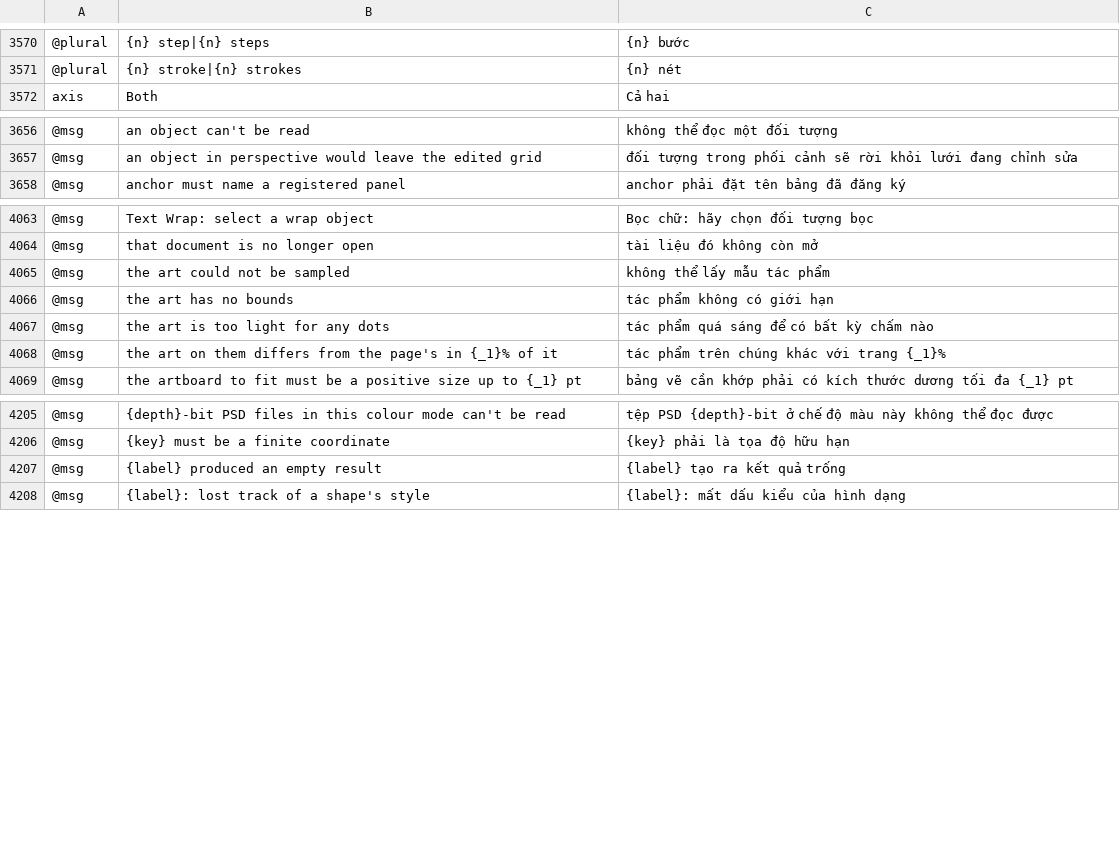
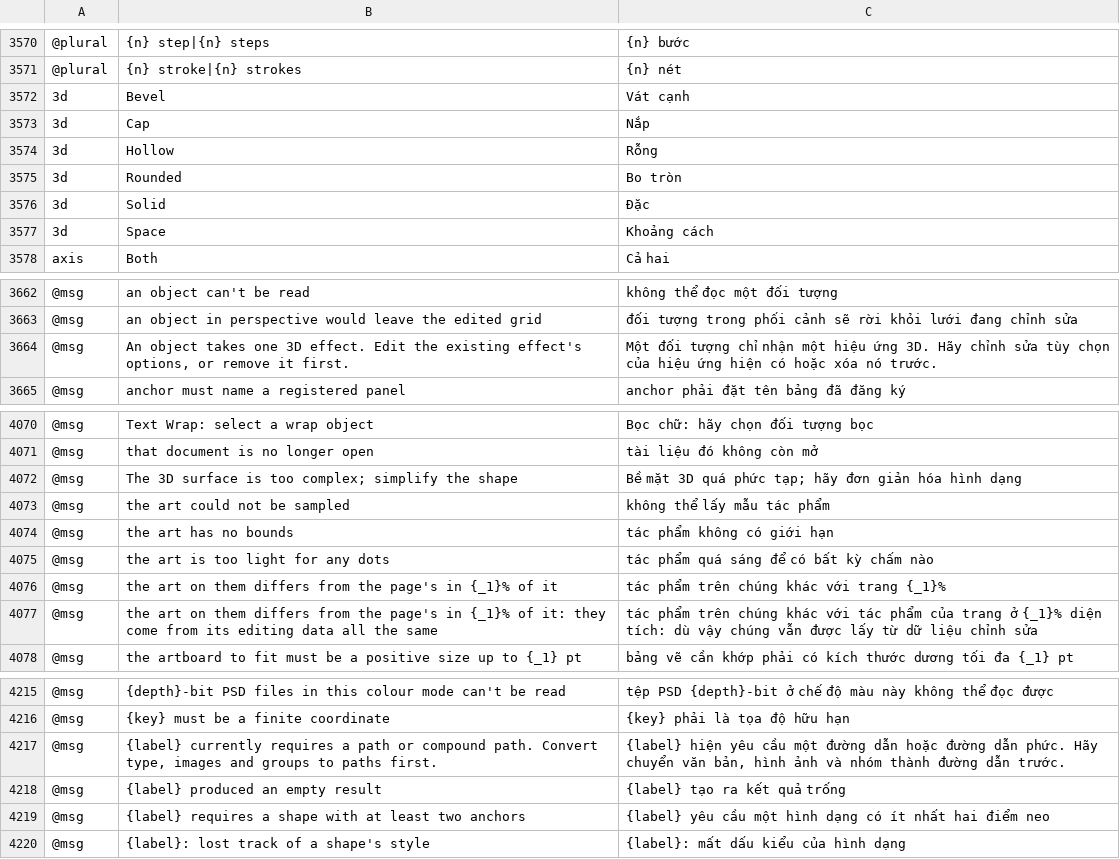
Before and after one commit to 00xJS/vectorcraft, a TSV file: crates/ui-egui/src/i18n/vi.tsv, drawn as a sheet; only a part is shown, gaps mark what is left out; the diff covers the shown part only; the diff names each change by its address in the sheet, - before the commit and + after, or states it on an @@ line.

Commit message:
Vietnamese: the 3D dialog's and 3D effects' rows the other complete catalogs have

```diff
--- a/crates/ui-egui/src/i18n/vi.tsv
+++ b/crates/ui-egui/src/i18n/vi.tsv
+row 3572: 3d | Bevel | Vát cạnh
+row 3573: 3d | Cap | Nắp
+row 3574: 3d | Hollow | Rỗng
+row 3575: 3d | Rounded | Bo tròn
+row 3576: 3d | Solid | Đặc
+row 3577: 3d | Space | Khoảng cách
+row 3664: @msg | An object takes one 3D effect. Edit the existing effect's options, or remove it first. | Một đối tượng chỉ nhận một hiệu ứng 3D. Hãy chỉnh sửa tùy chọn của hiệu ứng hiện có hoặc xóa nó trước.
+row 4072: @msg | The 3D surface is too complex; simplify the shape | Bề mặt 3D quá phức tạp; hãy đơn giản hóa hình dạng
+row 4077: @msg | the art on them differs from the page's in {_1}% of it: they come from its editing data all the same | tác phẩm trên chúng khác với tác phẩm của trang ở {_1}% diện tích: dù vậy chúng vẫn được lấy từ dữ liệu chỉnh sửa
+row 4217: @msg | {label} currently requires a path or compound path. Convert type, images and groups to paths first. | {label} hiện yêu cầu một đường dẫn hoặc đường dẫn phức. Hãy chuyển văn bản, hình ảnh và nhóm thành đường dẫn trước.
+row 4219: @msg | {label} requires a shape with at least two anchors | {label} yêu cầu một hình dạng có ít nhất hai điểm neo
```
Also changed, not shown: 1 added row elsewhere in this file, 2 other files.
